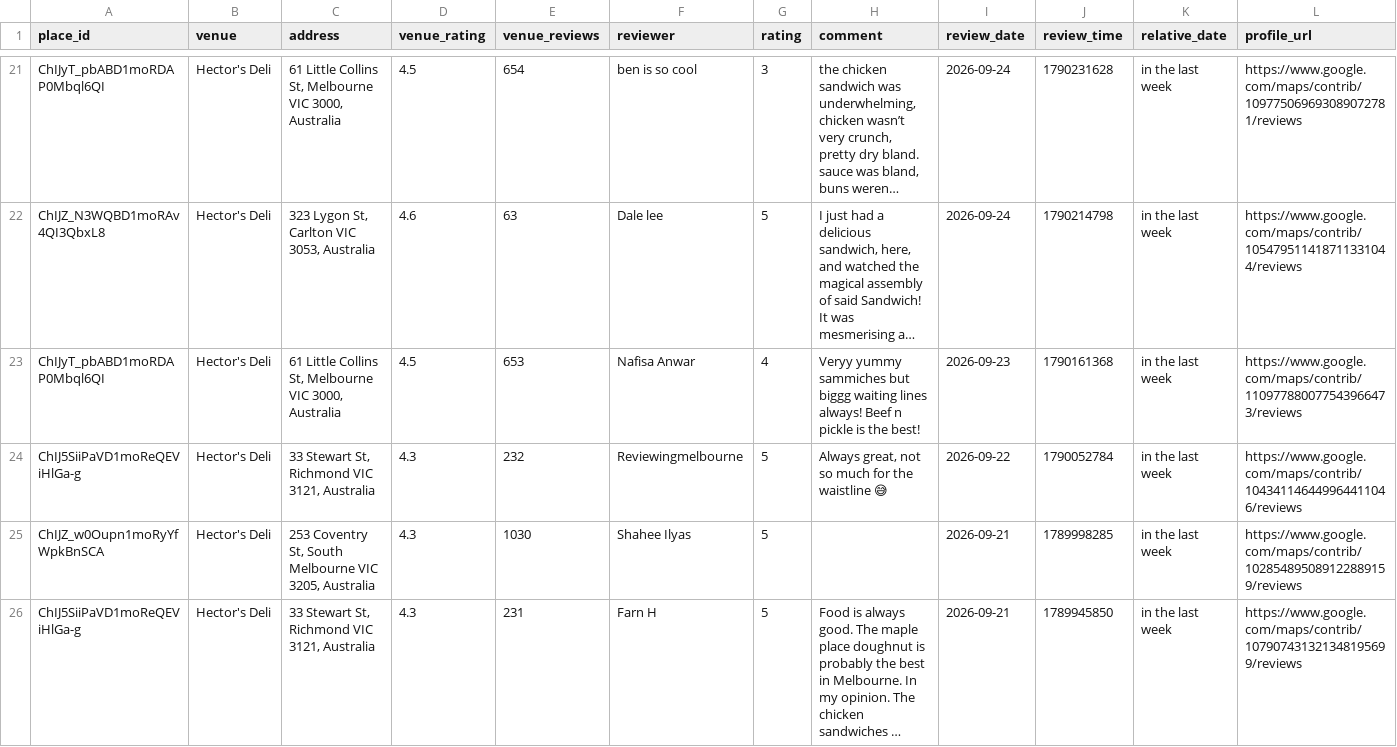
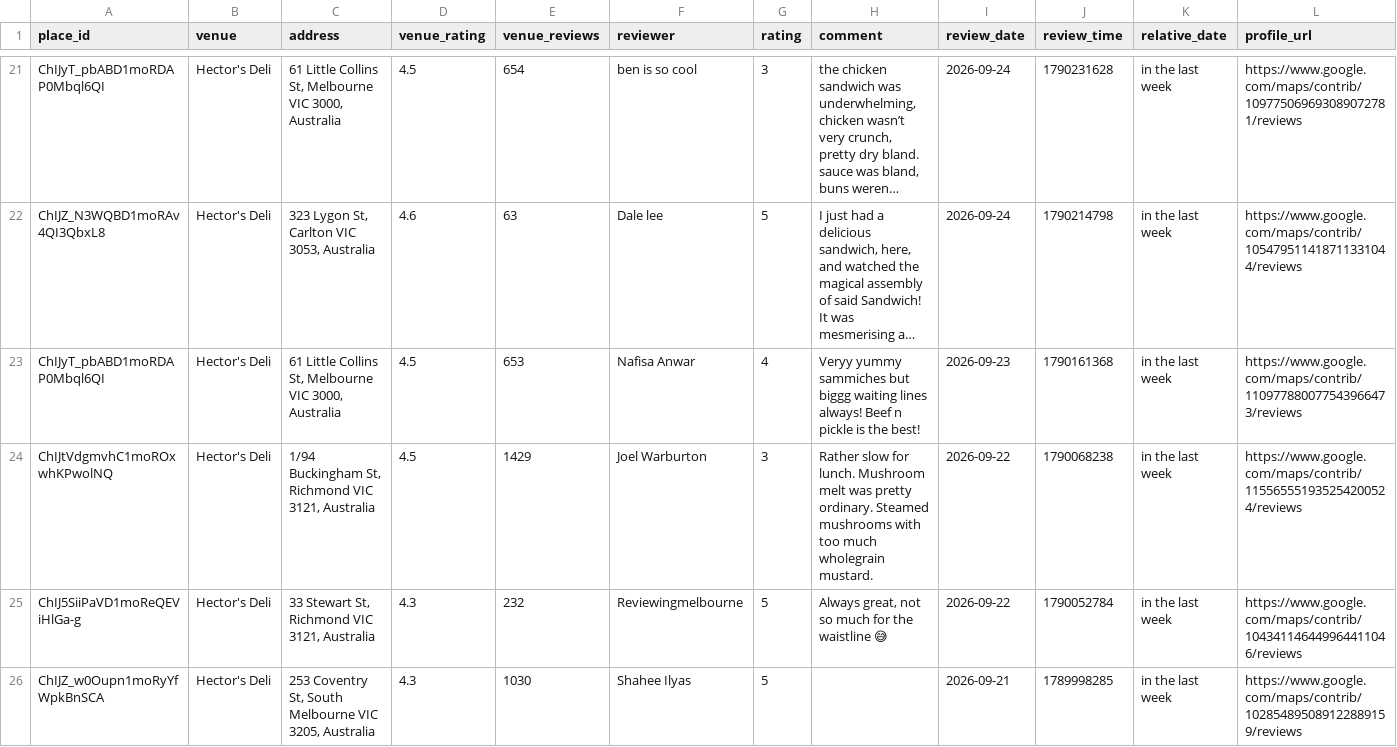
Before and after one commit to hecticanalysis-creator/hectic_review_dash, a CSV file: google_reviews.csv, drawn as a sheet; only a part is shown, gaps mark what is left out; the shorter side is filled out with more unchanged rows; long unchanged cells end in …; rows hold the shown columns only; the diff covers the shown part only; the diff names each change by its address in the sheet, - before the commit and + after, or states it on an @@ line.

Commit message:
Update reviews — 2026-09-26 04:18

```diff
--- a/google_reviews.csv
+++ b/google_reviews.csv
+row 24: ChIJtVdgmvhC1moROxwhKPwolNQ | Hector's Deli | 1/94 Buckingham St, Richmond VIC 3121, Australia | 4.5 | 1429 | Joel Warburton | 3 | Rather slow for lunch. Mushroom melt was pretty ordinary. Steamed mushrooms with too much wholegrain mustard. | 2026-09-22 | 1790068238 | in the last week | https://www.google.com/maps/contrib/115565551935254200524/reviews
```
Also changed, not shown: 2 added rows elsewhere in this file.
